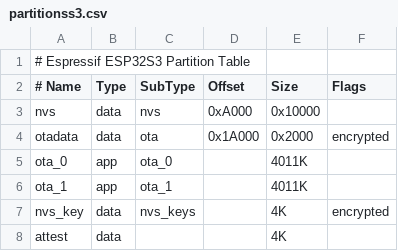
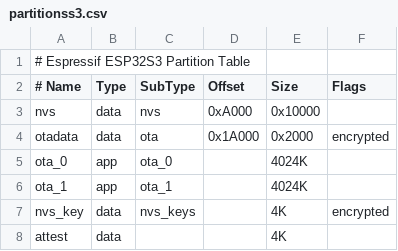
Before and after one commit to Blockstream/Jade, a CSV file: partitionss3.csv, drawn as a sheet.

```diff
--- a/partitionss3.csv
+++ b/partitionss3.csv
@@ -4,4 +4,4 @@ nvs,      data, nvs,     0xA000,  0x10000,
 otadata,  data, ota,     0x1A000, 0x2000, encrypted
-ota_0,    app,  ota_0,   ,        4011K,
-ota_1,    app,  ota_1,   ,        4011K,
+ota_0,    app,  ota_0,   ,        4024K,
+ota_1,    app,  ota_1,   ,        4024K,
 nvs_key,  data, nvs_keys,,        4K, encrypted
```
Also changed, not shown: 13 other files.
